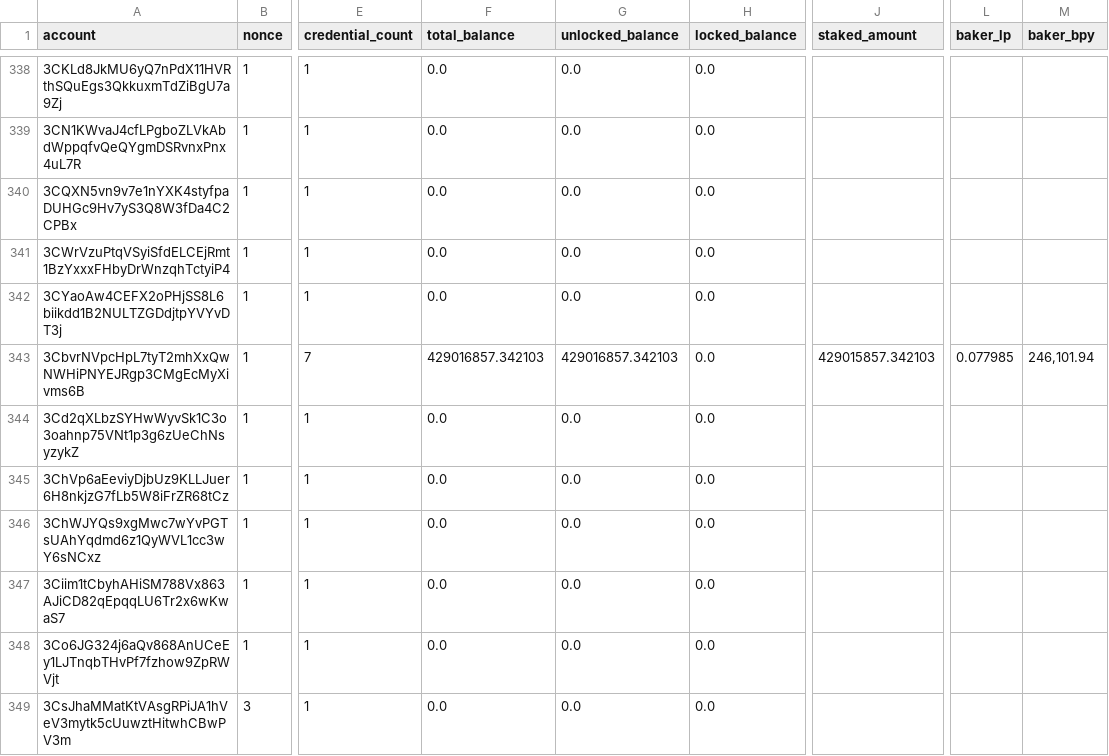
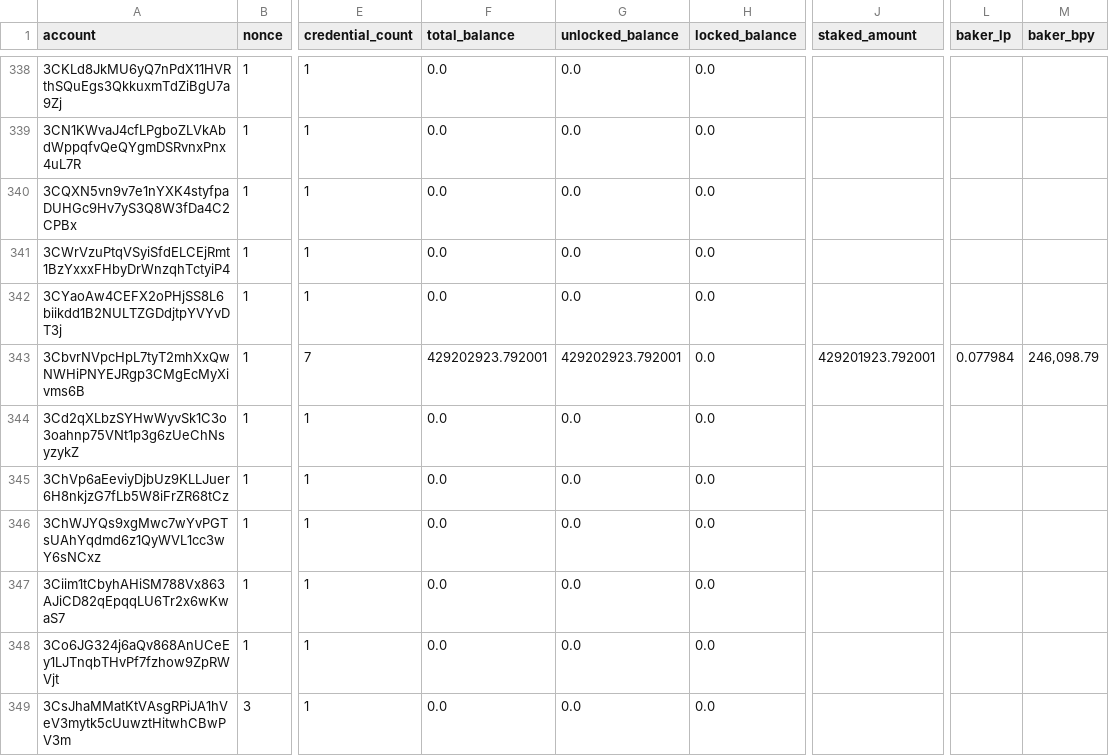
Before and after one commit to ccdexplorer/ccdexplorer-accounts, a CSV file: accounts.csv, drawn as a sheet; only a part is shown, gaps mark what is left out; the diff covers the shown part only; the diff names each change by its address in the sheet, - before the commit and + after, or states it on an @@ line.

Commit message:
2021-11-12

```diff
--- a/accounts.csv
+++ b/accounts.csv
-F343 (total_balance): 429016857.342103
+F343 (total_balance): 429202923.792001
-G343 (unlocked_balance): 429016857.342103
+G343 (unlocked_balance): 429202923.792001
-J343 (staked_amount): 429015857.342103
+J343 (staked_amount): 429201923.792001
-L343 (baker_lp): 0.077985
+L343 (baker_lp): 0.077984
-M343 (baker_bpy): 246,101.94
+M343 (baker_bpy): 246,098.79
```
Also changed, not shown: 1 added row and 38 edited cells elsewhere in this file.
